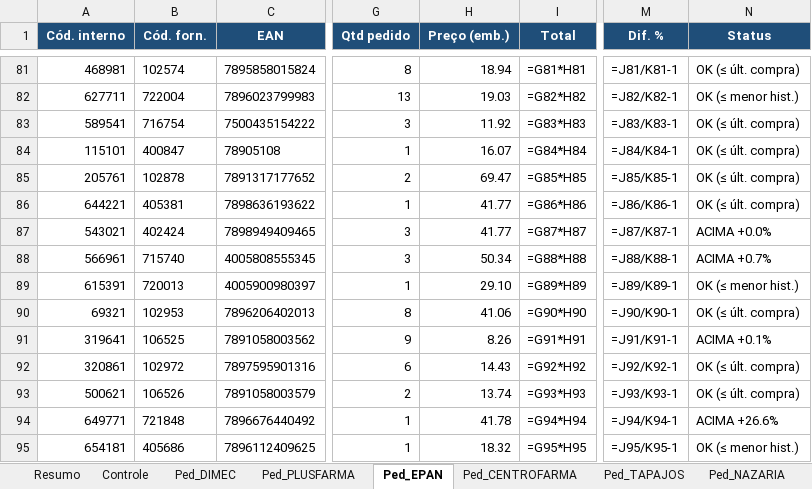
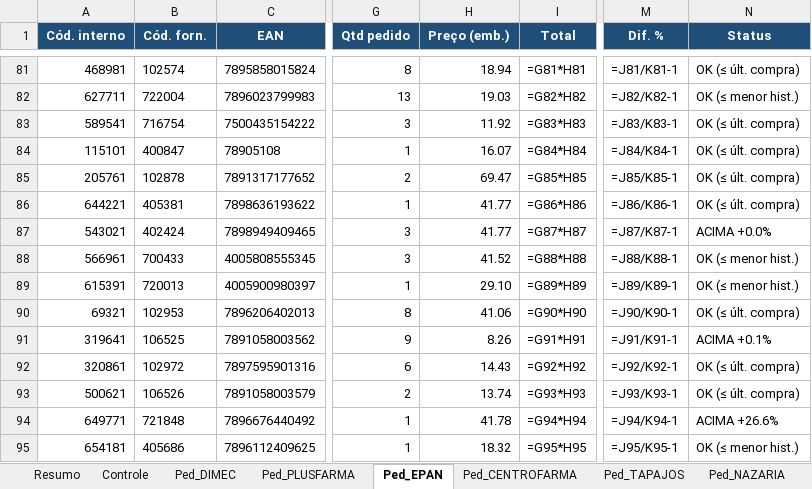
Before and after one commit to arthurrocha2025/farmarocha, an Excel workbook: cotacoes/2026-09-08/COTACAO_PARCIAL_08-09-2026.xlsx, sheet Ped_EPAN, drawn as a sheet; only a part is shown, gaps mark what is left out; values as stored, in another font and other column widths than the file's, no borders; formulas without a stored value are shown as written; the diff names each change by its address in the sheet, - before the commit and + after, or states it on an @@ line.

```diff
--- a/cotacoes/2026-09-08/COTACAO_PARCIAL_08-09-2026.xlsx (sheet Ped_EPAN)
+++ b/cotacoes/2026-09-08/COTACAO_PARCIAL_08-09-2026.xlsx (sheet Ped_EPAN)
-B88 (Cód. forn.): 715740
+B88 (Cód. forn.): 700433
-H88 (Preço (emb.)): 50.34
+H88 (Preço (emb.)): 41.52
-N88 (Status): ACIMA +0.7%
+N88 (Status): OK (≤ menor hist.)
```
Also changed, not shown: sheet Ped_NAZARIA, sheet Controle, sheet Ped_TAPAJOS, sheet Ped_DIMEC, sheet Ped_CENTROFARMA, sheet Ped_PLUSFARMA, 1 more sheet, other sheet tabs, 1 other file.
